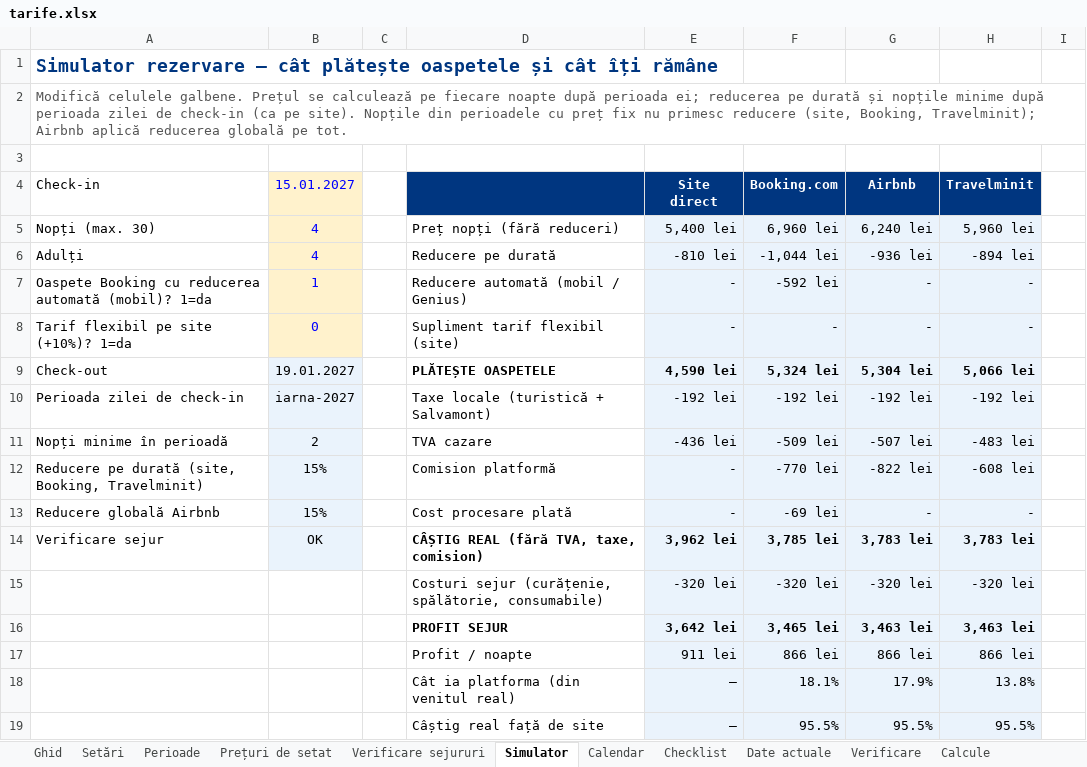
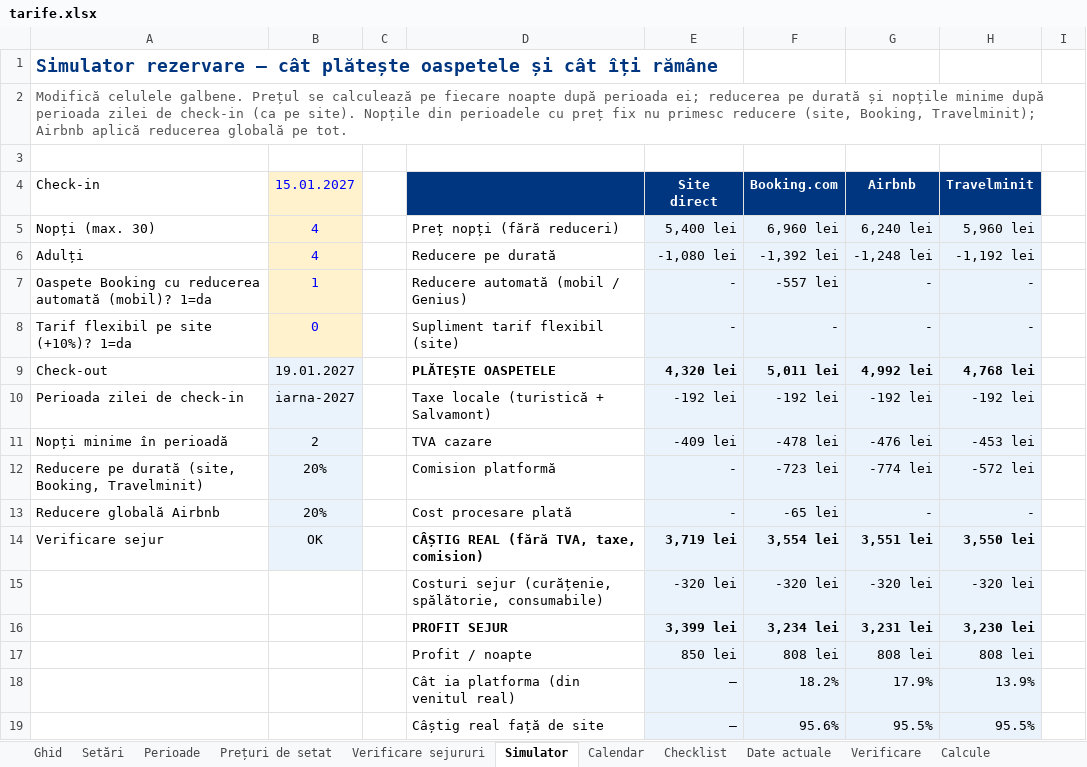
Before and after one commit to rezervari/Travel-Concept-Silver-Mountain, an Excel workbook: pricing/tarife.xlsx, sheet Simulator, drawn as a sheet; only a part is shown; values as stored, in another font and other column widths than the file's, no borders; removed rows and columns are numbered as before the commit, all else as after; the diff covers the shown part only; the diff names each change by its address in the sheet, - before the commit and + after, or states it on an @@ line.

```diff
--- a/pricing/tarife.xlsx (sheet Simulator)
+++ b/pricing/tarife.xlsx (sheet Simulator)
-E6: -810 lei
+E6: -1,080 lei
-F6: -1,044 lei
+F6: -1,392 lei
-G6: -936 lei
+G6: -1,248 lei
-H6: -894 lei
+H6: -1,192 lei
-F7: -592 lei
+F7: -557 lei
-E9: 4,590 lei
+E9: 4,320 lei
-F9: 5,324 lei
+F9: 5,011 lei
-G9: 5,304 lei
+G9: 4,992 lei
-H9: 5,066 lei
+H9: 4,768 lei
-E11: -436 lei
+E11: -409 lei
-F11: -509 lei
+F11: -478 lei
-G11: -507 lei
+G11: -476 lei
-H11: -483 lei
+H11: -453 lei
-B12:B13: 15%
+B12:B13: 20%
-F12: -770 lei
+F12: -723 lei
-G12: -822 lei
+G12: -774 lei
-H12: -608 lei
+H12: -572 lei
-F13: -69 lei
+F13: -65 lei
-E14: 3,962 lei
+E14: 3,719 lei
-F14: 3,785 lei
+F14: 3,554 lei
-G14: 3,783 lei
+G14: 3,551 lei
-H14: 3,783 lei
+H14: 3,550 lei
-E16: 3,642 lei
+E16: 3,399 lei
-F16: 3,465 lei
+F16: 3,234 lei
-G16: 3,463 lei
+G16: 3,231 lei
-H16: 3,463 lei
+H16: 3,230 lei
-row 17:  |  |  | Profit / noapte | 911 lei | 866 lei | 866 lei | 866 lei
+row 17:  |  |  | Profit / noapte | 850 lei | 808 lei | 808 lei | 808 lei
-F18: 18.1%
+F18: 18.2%
-H18: 13.8%
+H18: 13.9%
-F19: 95.5%
+F19: 95.6%
```
Also changed, not shown: 3 edited cells elsewhere in this sheet, sheet Calcule, sheet Calendar, sheet Prețuri de setat, sheet Verificare sejururi, sheet Export site, sheet Perioade, 2 more sheets, formulas that keep their value, 3 other files.
